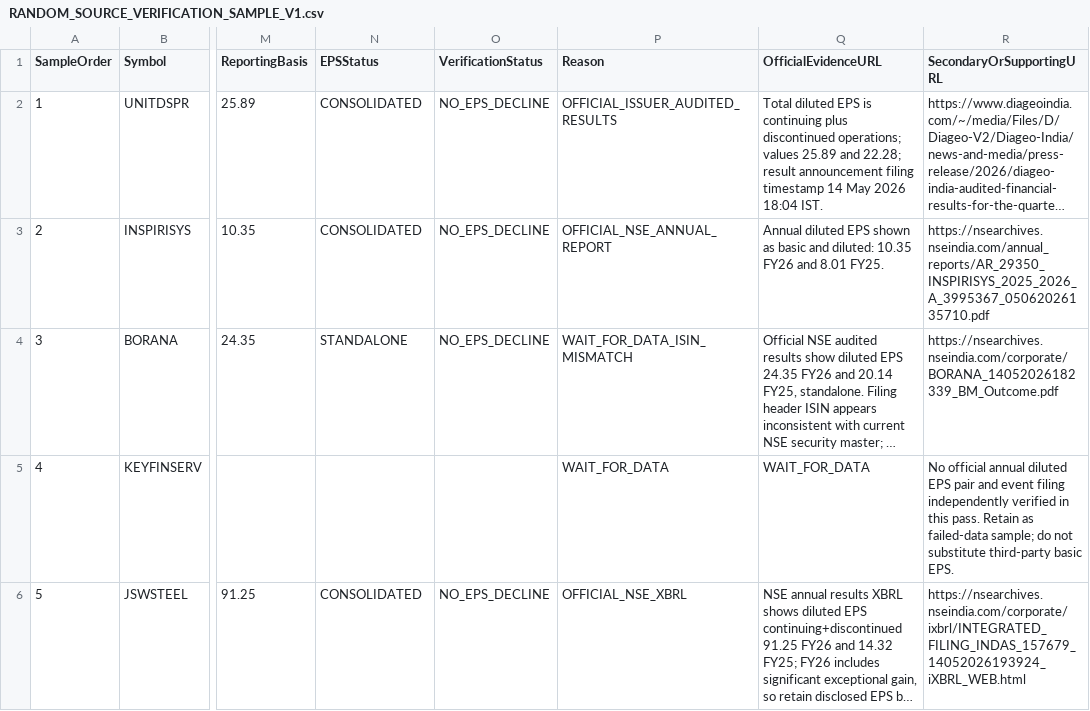
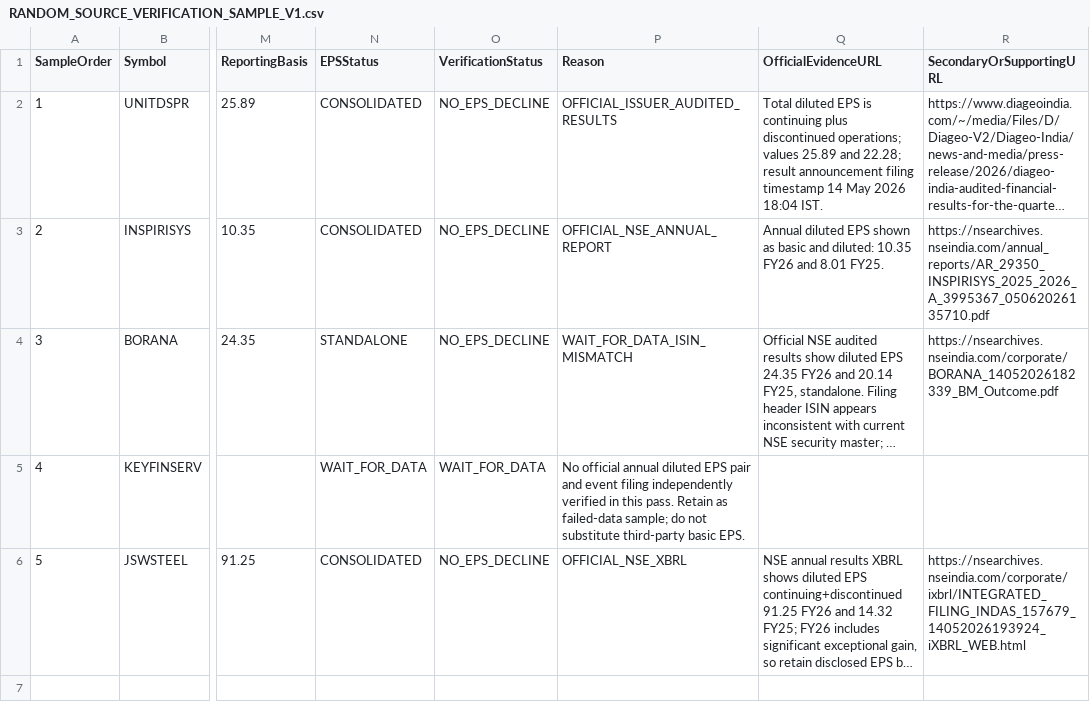
Before and after one commit to digitalmf78-pixel/AI-Trading-Bot, a CSV file: research/ecms_uturn/RANDOM_SOURCE_VERIFICATION_SAMPLE_V1.csv, drawn as a sheet; only a part is shown, gaps mark what is left out; long unchanged cells end in …; the diff names each change by its address in the sheet, - before the commit and + after, or states it on an @@ line.

Commit message:
Fix missing-value columns in random sample register

```diff
--- a/research/ecms_uturn/RANDOM_SOURCE_VERIFICATION_SAMPLE_V1.csv
+++ b/research/ecms_uturn/RANDOM_SOURCE_VERIFICATION_SAMPLE_V1.csv
-N5 (EPSStatus): (empty)
+N5 (EPSStatus): WAIT_FOR_DATA
-O5 (VerificationStatus): (empty)
+O5 (VerificationStatus): WAIT_FOR_DATA
-P5 (Reason): WAIT_FOR_DATA
+P5 (Reason): No official annual diluted EPS pair and event filing independently verified in this pass. Retain as failed-data sample; do not substitute third-party basic EPS.
-Q5 (OfficialEvidenceURL): WAIT_FOR_DATA
+Q5 (OfficialEvidenceURL): (empty)
-R5 (SecondaryOrSupportingURL): No official annual diluted EPS pair and event filing independently verified in this pass. Retain as failed-data sample; do not substitute third-party basic EPS.
+R5 (SecondaryOrSupportingURL): (empty)
```
